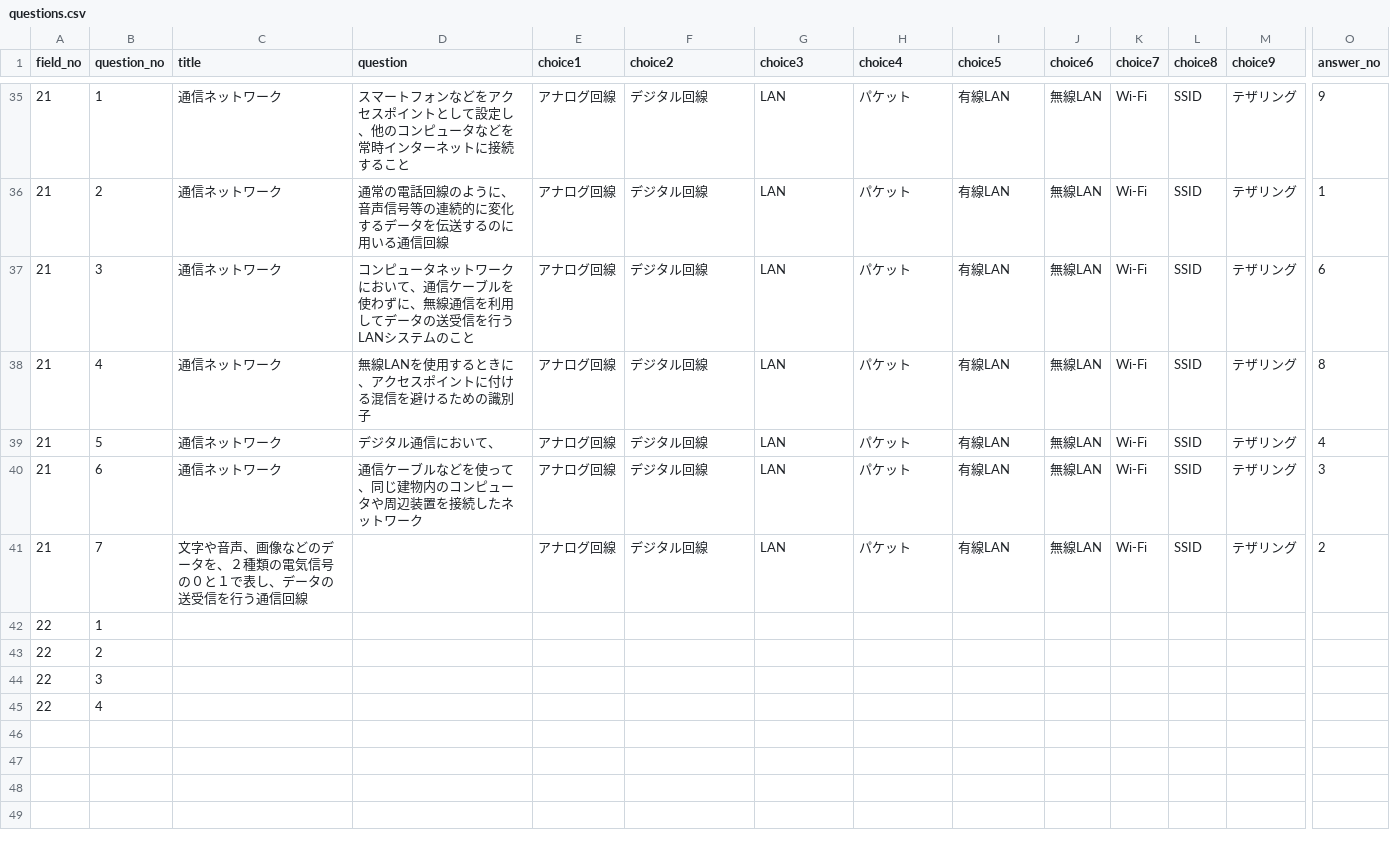
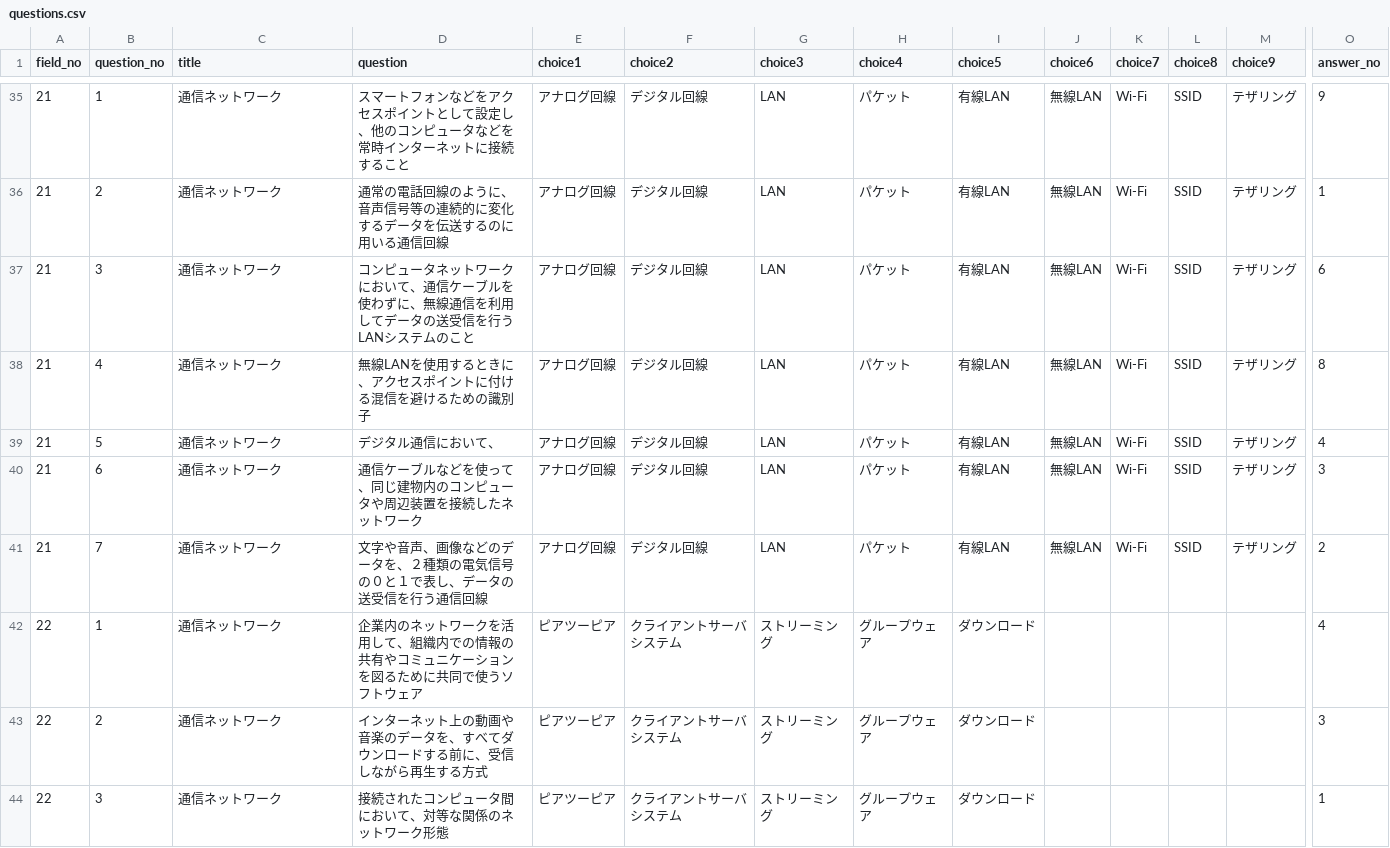
Before and after one commit to oita-joho/Quiz-PDF, a CSV file: questions.csv, drawn as a sheet; only a part is shown, gaps mark what is left out; removed rows and columns are numbered as before the commit, all else as after; rows hold the shown columns only; the diff covers the shown part only; the diff names each change by its address in the sheet, - before the commit and + after, or states it on an @@ line.

Commit message:
Add files via upload

```diff
--- a/questions.csv
+++ b/questions.csv
-C41 (title): 文字や音声、画像などのデータを、２種類の電気信号の０と１で表し、データの送受信を行う通信回線
+C41 (title): 通信ネットワーク
-D41 (question): (empty)
+D41 (question): 文字や音声、画像などのデータを、２種類の電気信号の０と１で表し、データの送受信を行う通信回線
-row 42: 22 | 1
-row 43: 22 | 2
-row 44: 22 | 3
-row 45: 22 | 4
+row 42: 22 | 1 | 通信ネットワーク | 企業内のネットワークを活用して、組織内での情報の共有やコミュニケーションを図るために共同で使うソフトウェア | ピアツーピア | クライアントサーバシステム | ストリーミング | グループウェア | ダウンロード |  |  |  |  | 4
+row 43: 22 | 2 | 通信ネットワーク | インターネット上の動画や音楽のデータを、すべてダウンロードする前に、受信しながら再生する方式 | ピアツーピア | クライアントサーバシステム | ストリーミング | グループウェア | ダウンロード |  |  |  |  | 3
+row 44: 22 | 3 | 通信ネットワーク | 接続されたコンピュータ間において、対等な関係のネットワーク形態 | ピアツーピア | クライアントサーバシステム | ストリーミング | グループウェア | ダウンロード |  |  |  |  | 1
```
Also changed, not shown: 8 added rows elsewhere in this file.
